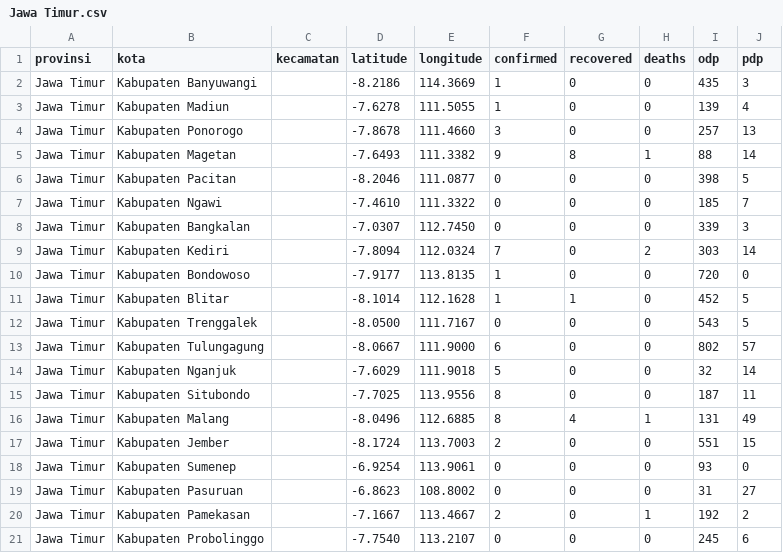
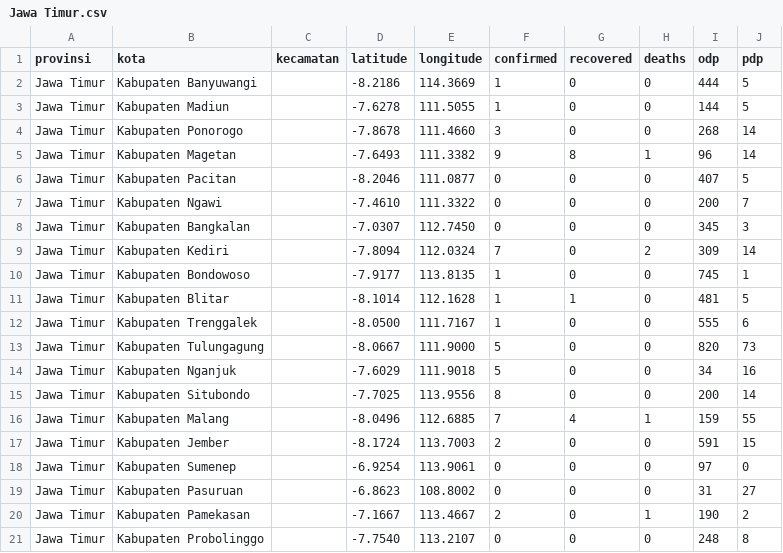
Before and after one commit to yogamuris/covid_indo_data, a CSV file: Provinsi/Jawa Timur.csv, drawn as a sheet; only a part is shown; the diff covers the shown part only.

Commit message:
Update Jawa Timur.csv

```diff
--- a/Provinsi/Jawa Timur.csv
+++ b/Provinsi/Jawa Timur.csv
@@ -1,21 +1,21 @@
 provinsi,kota,kecamatan,latitude,longitude,confirmed,recovered,deaths,odp,pdp
-Jawa Timur,Kabupaten Banyuwangi,,-8.2186,114.3669,1,0,0,435,3
-Jawa Timur,Kabupaten Madiun,,-7.6278,111.5055,1,0,0,139,4
-Jawa Timur,Kabupaten Ponorogo,,-7.8678,111.4660,3,0,0,257,13
-Jawa Timur,Kabupaten Magetan,,-7.6493,111.3382,9,8,1,88,14
-Jawa Timur,Kabupaten Pacitan,,-8.2046,111.0877,0,0,0,398,5
-Jawa Timur,Kabupaten Ngawi,,-7.4610,111.3322,0,0,0,185,7
-Jawa Timur,Kabupaten Bangkalan,,-7.0307,112.7450,0,0,0,339,3
-Jawa Timur,Kabupaten Kediri,,-7.8094,112.0324,7,0,2,303,14
-Jawa Timur,Kabupaten Bondowoso,,-7.9177,113.8135,1,0,0,720,0
-Jawa Timur,Kabupaten Blitar,,-8.1014,112.1628,1,1,0,452,5
-Jawa Timur,Kabupaten Trenggalek,,-8.0500,111.7167,0,0,0,543,5
-Jawa Timur,Kabupaten Tulungagung,,-8.0667,111.9000,6,0,0,802,57
-Jawa Timur,Kabupaten Nganjuk,,-7.6029,111.9018,5,0,0,32,14
-Jawa Timur,Kabupaten Situbondo,,-7.7025,113.9556,8,0,0,187,11
-Jawa Timur,Kabupaten Malang,,-8.0496,112.6885,8,4,1,131,49
-Jawa Timur,Kabupaten Jember,,-8.1724,113.7003,2,0,0,551,15
-Jawa Timur,Kabupaten Sumenep,,-6.9254,113.9061,0,0,0,93,0
+Jawa Timur,Kabupaten Banyuwangi,,-8.2186,114.3669,1,0,0,444,5
+Jawa Timur,Kabupaten Madiun,,-7.6278,111.5055,1,0,0,144,5
+Jawa Timur,Kabupaten Ponorogo,,-7.8678,111.4660,3,0,0,268,14
+Jawa Timur,Kabupaten Magetan,,-7.6493,111.3382,9,8,1,96,14
+Jawa Timur,Kabupaten Pacitan,,-8.2046,111.0877,0,0,0,407,5
+Jawa Timur,Kabupaten Ngawi,,-7.4610,111.3322,0,0,0,200,7
+Jawa Timur,Kabupaten Bangkalan,,-7.0307,112.7450,0,0,0,345,3
+Jawa Timur,Kabupaten Kediri,,-7.8094,112.0324,7,0,2,309,14
+Jawa Timur,Kabupaten Bondowoso,,-7.9177,113.8135,1,0,0,745,1
+Jawa Timur,Kabupaten Blitar,,-8.1014,112.1628,1,1,0,481,5
+Jawa Timur,Kabupaten Trenggalek,,-8.0500,111.7167,1,0,0,555,6
+Jawa Timur,Kabupaten Tulungagung,,-8.0667,111.9000,5,0,0,820,73
+Jawa Timur,Kabupaten Nganjuk,,-7.6029,111.9018,5,0,0,34,16
+Jawa Timur,Kabupaten Situbondo,,-7.7025,113.9556,8,0,0,200,14
+Jawa Timur,Kabupaten Malang,,-8.0496,112.6885,7,4,1,159,55
+Jawa Timur,Kabupaten Jember,,-8.1724,113.7003,2,0,0,591,15
+Jawa Timur,Kabupaten Sumenep,,-6.9254,113.9061,0,0,0,97,0
 Jawa Timur,Kabupaten Pasuruan,,-6.8623,108.8002,0,0,0,31,27
-Jawa Timur,Kabupaten Pamekasan,,-7.1667,113.4667,2,0,1,192,2
-Jawa Timur,Kabupaten Probolinggo,,-7.7540,113.2107,0,0,0,245,6
+Jawa Timur,Kabupaten Pamekasan,,-7.1667,113.4667,2,0,1,190,2
+Jawa Timur,Kabupaten Probolinggo,,-7.7540,113.2107,0,0,0,248,8
```
Also changed, not shown: 25 edited cells elsewhere in this file.
